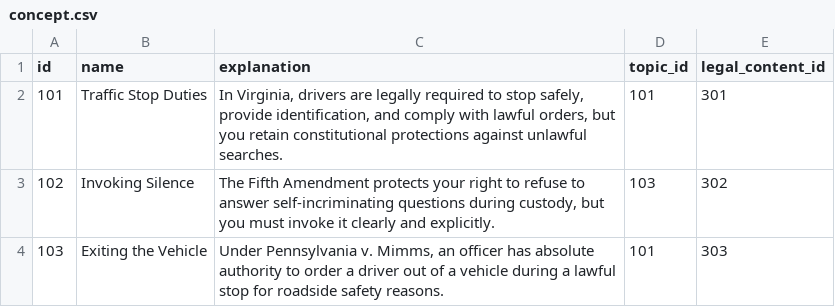
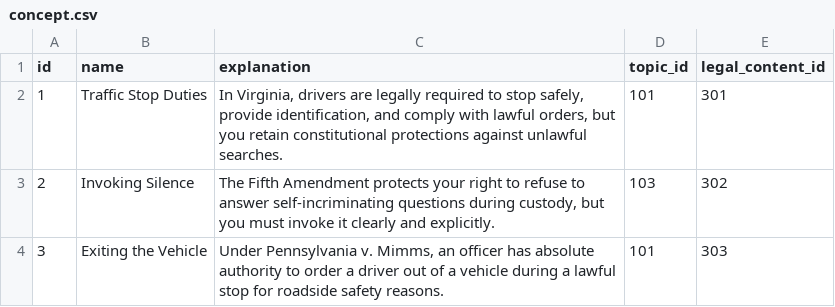
Before and after one commit to PaulF005/f26-Crystal-03, a CSV file: src/main/resources/config/liquibase/fake-data/concept.csv, drawn as a sheet.

```diff
--- a/src/main/resources/config/liquibase/fake-data/concept.csv
+++ b/src/main/resources/config/liquibase/fake-data/concept.csv
@@ -1,4 +1,4 @@
 id;name;explanation;topic_id;legal_content_id
-101;"Traffic Stop Duties";"In Virginia, drivers are legally required to stop safely, provide identification, and comply with lawful orders, but you retain constitutional protections against unlawful searches.";101;301
-102;"Invoking Silence";"The Fifth Amendment protects your right to refuse to answer self-incriminating questions during custody, but you must invoke it clearly and explicitly.";103;302
-103;"Exiting the Vehicle";"Under Pennsylvania v. Mimms, an officer has absolute authority to order a driver out of a vehicle during a lawful stop for roadside safety reasons.";101;303
+1;"Traffic Stop Duties";"In Virginia, drivers are legally required to stop safely, provide identification, and comply with lawful orders, but you retain constitutional protections against unlawful searches.";101;301
+2;"Invoking Silence";"The Fifth Amendment protects your right to refuse to answer self-incriminating questions during custody, but you must invoke it clearly and explicitly.";103;302
+3;"Exiting the Vehicle";"Under Pennsylvania v. Mimms, an officer has absolute authority to order a driver out of a vehicle during a lawful stop for roadside safety reasons.";101;303
```
Also changed, not shown: src/main/resources/config/liquibase/fake-data/concept_progress.csv, 9 other files.
